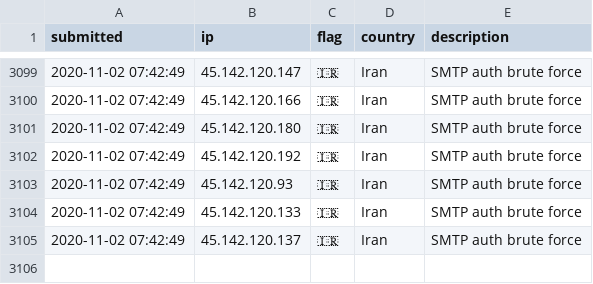
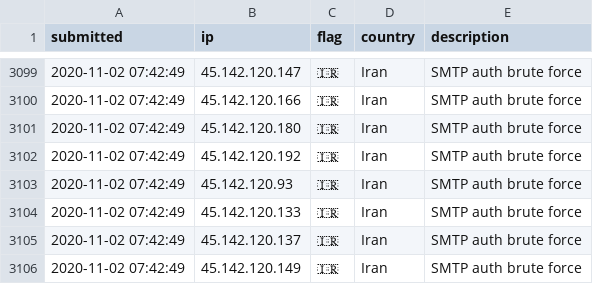
Before and after one commit to tesla-consulting/ioc-list, a CSV file: iplist.csv, drawn as a sheet; only a part is shown, gaps mark what is left out; the diff names each change by its address in the sheet, - before the commit and + after, or states it on an @@ line.

Commit message:
New IoC pushed.

```diff
--- a/iplist.csv
+++ b/iplist.csv
+row 3106: 2020-11-02 07:42:49 | 45.142.120.149 | 🇮🇷 | Iran | SMTP auth brute force
```
